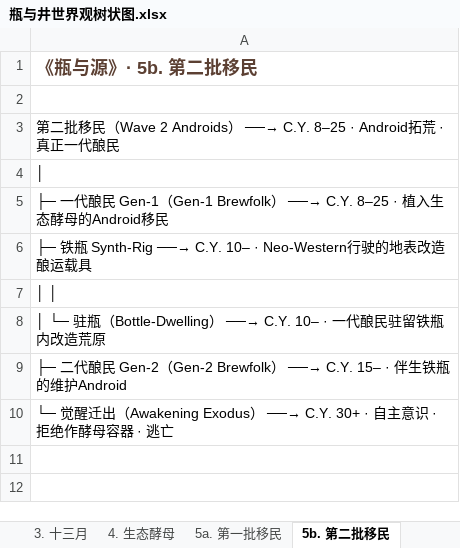
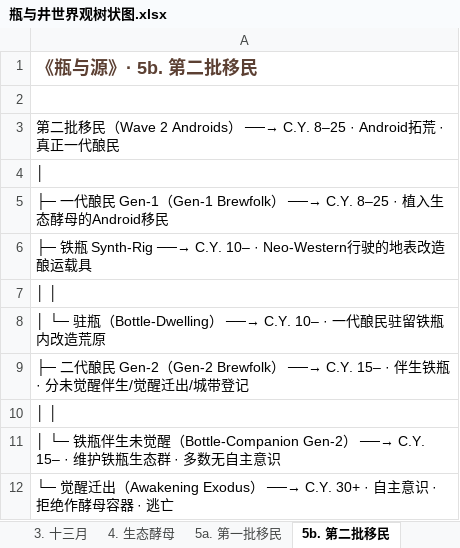
Before and after one commit to chalo0518-ctrl/CLADOS_POE2_BDG-UILDING, an Excel workbook: 瓶与井世界观树状图.xlsx, sheet 5b. 第二批移民, drawn as a sheet; values as stored, in another font and other column widths than the file's, no borders; the diff names each change by its address in the sheet, - before the commit and + after, or states it on an @@ line.

```diff
--- a/瓶与井世界观树状图.xlsx (sheet 5b. 第二批移民)
+++ b/瓶与井世界观树状图.xlsx (sheet 5b. 第二批移民)
-A9: …伴生铁瓶的维护Android
+A9: …伴生铁瓶 · 分未觉醒伴生/觉醒迁出/城带登记
+row 10: │ │
+row 11: │ └─ 铁瓶伴生未觉醒（Bottle-Companion Gen-2） ──→ C.Y. 15– · 维护铁瓶生态群 · 多数无自主意识
```
Also changed, not shown: sheet 全部树状图, sheet 6. 存在体谱系, sheet 总览, sheet 9. 叙事入口, sheet 8. 势力格局, Coiling_Bolts_Blood_Mage_BD指南.xlsx, Grim_Pillars_Oracle_BD指南.xlsx, 26 other files.
